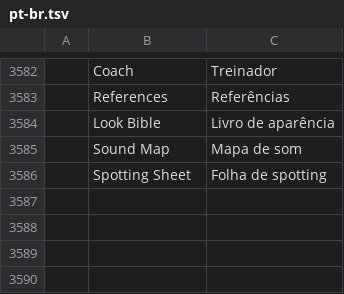
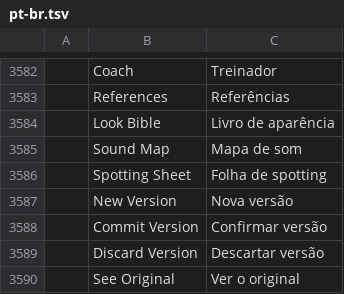
Before and after one commit to AdeThorMiwa/edith, a TSV file: crates/ui-egui/src/i18n/pt-br.tsv, drawn as a sheet; only a part is shown, gaps mark what is left out; the diff names each change by its address in the sheet, - before the commit and + after, or states it on an @@ line.

```diff
--- a/crates/ui-egui/src/i18n/pt-br.tsv
+++ b/crates/ui-egui/src/i18n/pt-br.tsv
+row 3587:  | New Version | Nova versão
+row 3588:  | Commit Version | Confirmar versão
+row 3589:  | Discard Version | Descartar versão
+row 3590:  | See Original | Ver o original
```
Also changed, not shown: crates/ui-egui/src/i18n/es.tsv, crates/ui-egui/src/i18n/ja.tsv, 8 other files.
